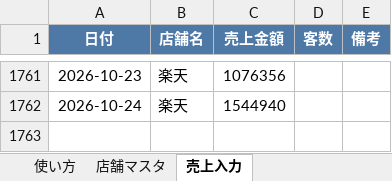
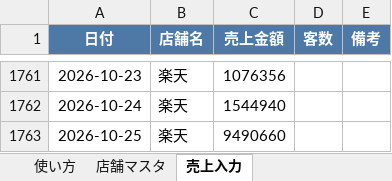
Before and after one commit to bossbossec-coder/bigboss-special-page, an Excel workbook: dashboard/data/incoming/楽天.xlsx, sheet 売上入力, drawn as a sheet; only a part is shown, gaps mark what is left out; values as stored, in another font and other column widths than the file's, no borders; the diff names each change by its address in the sheet, - before the commit and + after, or states it on an @@ line.

Commit message:
売上データ追加: 楽天.xlsx（自動アップロード）

```diff
--- a/dashboard/data/incoming/楽天.xlsx (sheet 売上入力)
+++ b/dashboard/data/incoming/楽天.xlsx (sheet 売上入力)
+row 1763: 2026-10-25 | 楽天 | 9490660
```
